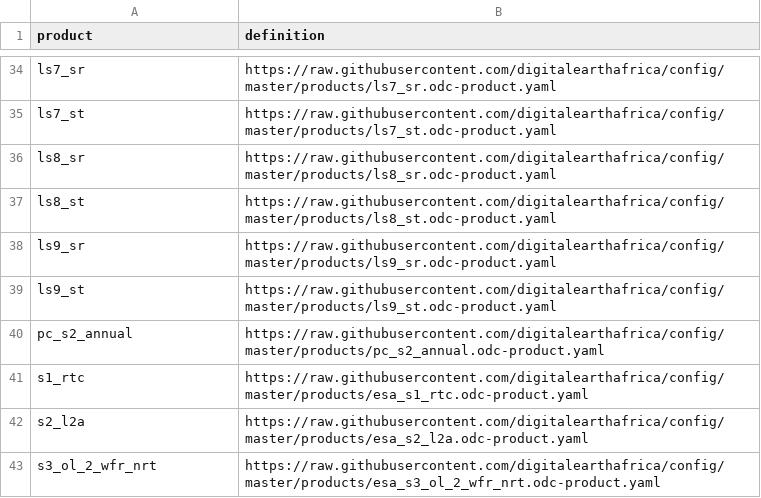
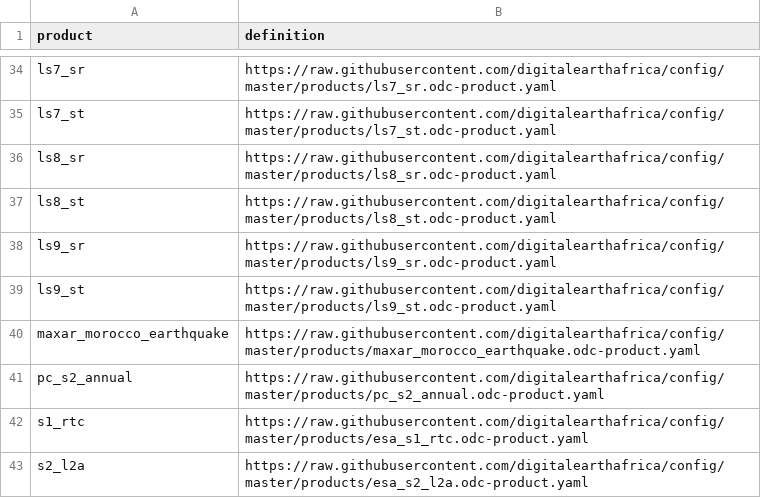
Before and after one commit to digitalearthafrica/config, a CSV file: dev/products_dev.csv, drawn as a sheet; only a part is shown, gaps mark what is left out; the shorter side is filled out with more unchanged rows; the diff names each change by its address in the sheet, - before the commit and + after, or states it on an @@ line.

Commit message:
added morocco earthquake 2023

```diff
--- a/dev/products_dev.csv
+++ b/dev/products_dev.csv
+row 40: maxar_morocco_earthquake | https://raw.githubusercontent.com/digitalearthafrica/config/master/products/maxar_morocco_earthquake.odc-product.yaml
```
Also changed, not shown: prod/products_prod.csv, 1 other file.
